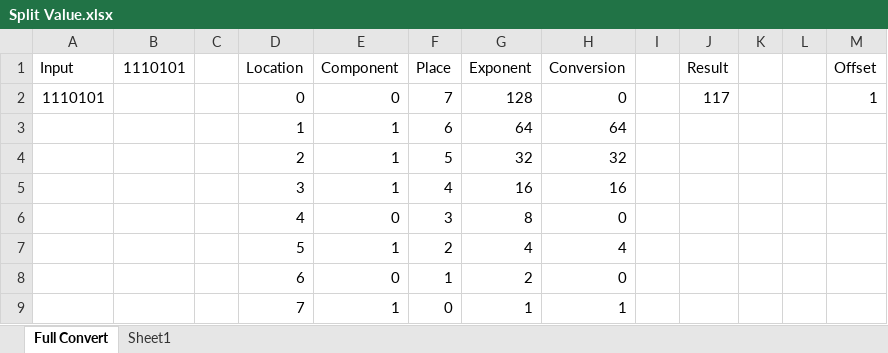
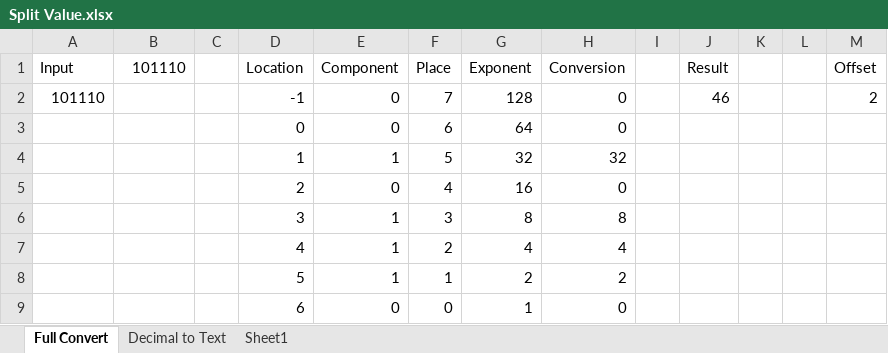
Before and after one commit to CTH-npitx/links-and-notes, an Excel workbook: Split Value.xlsx, sheet Full Convert, drawn as a sheet; values as stored, in another font and other column widths than the file's, no borders; table styles not drawn; removed rows and columns are numbered as before the commit, all else as after; the diff names each change by its address in the sheet, - before the commit and + after, or states it on an @@ line.

```diff
--- a/Split Value.xlsx (sheet Full Convert)
+++ b/Split Value.xlsx (sheet Full Convert)
+sheet tab: Decimal to Text
-B1: 1110101
+B1: 101110
-A2 (Input): 1110101
+A2 (Input): 101110
-D2 (Location): 0
+D2 (Location): -1
-J2 (Result): 117
+J2 (Result): 46
-M2 (Offset): 1
+M2 (Offset): 2
-row 3:  |  |  | 1 | 1 | 6 | 64 | 64
+row 3:  |  |  | 0 | 0 | 6 | 64 | 0
-D4 (Location): 2
+D4 (Location): 1
-row 5:  |  |  | 3 | 1 | 4 | 16 | 16
-row 6:  |  |  | 4 | 0 | 3 | 8 | 0
+row 5:  |  |  | 2 | 0 | 4 | 16 | 0
+row 6:  |  |  | 3 | 1 | 3 | 8 | 8
-D7 (Location): 5
+D7 (Location): 4
+row 8:  |  |  | 5 | 1 | 1 | 2 | 2
-F9 (Place): 1
+F9 (Place): 0
-G9 (Exponent): 2
+G9 (Exponent): 1
-row 9:  |  |  | 7 | 1 | 0 | 1 | 1
```
Also changed, not shown: formulas that keep their value.
